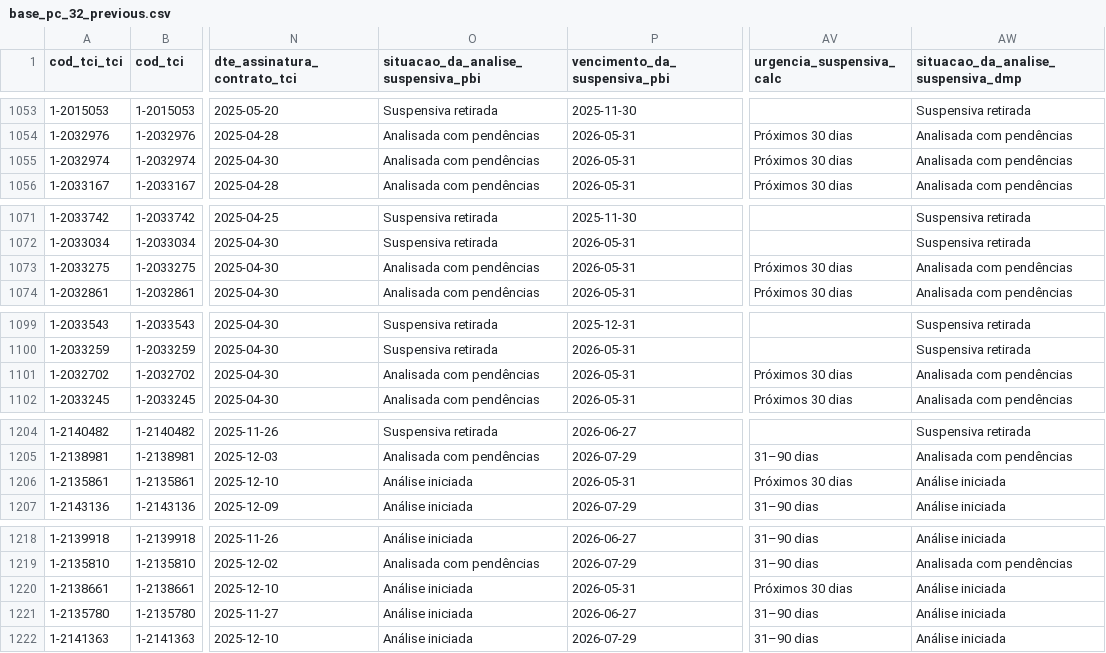
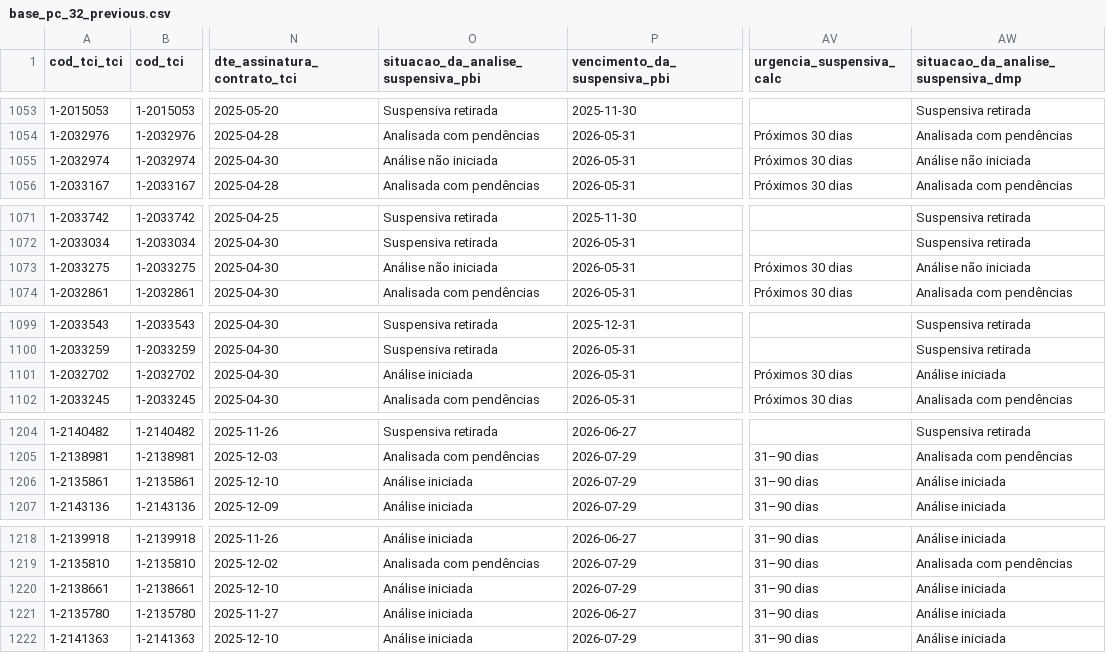
Before and after one commit to brunothiago/painelogu, a CSV file: src/data/base_pc_32_previous.csv, drawn as a sheet; only a part is shown, gaps mark what is left out; the diff covers the shown part only; the diff names each change by its address in the sheet, - before the commit and + after, or states it on an @@ line.

```diff
--- a/src/data/base_pc_32_previous.csv
+++ b/src/data/base_pc_32_previous.csv
-O1055: Analisada com pendências
+O1055: Análise não iniciada
-AW1055: Analisada com pendências
+AW1055: Análise não iniciada
-O1073: Analisada com pendências
+O1073: Análise não iniciada
-AW1073: Analisada com pendências
+AW1073: Análise não iniciada
-O1101: Analisada com pendências
+O1101: Análise iniciada
-AW1101: Analisada com pendências
+AW1101: Análise iniciada
-P1206 (vencimento_da_suspensiva_pbi): 2026-05-31
+P1206 (vencimento_da_suspensiva_pbi): 2026-07-29
-AV1206 (urgencia_suspensiva_calc): Próximos 30 dias
+AV1206 (urgencia_suspensiva_calc): 31–90 dias
-P1220 (vencimento_da_suspensiva_pbi): 2026-05-31
+P1220 (vencimento_da_suspensiva_pbi): 2026-07-29
-AV1220 (urgencia_suspensiva_calc): Próximos 30 dias
+AV1220 (urgencia_suspensiva_calc): 31–90 dias
```
Also changed, not shown: 13 moved rows and 68 edited cells elsewhere in this file, 6 other files.
